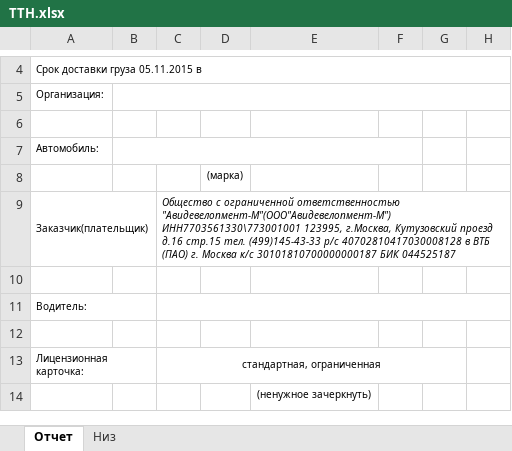
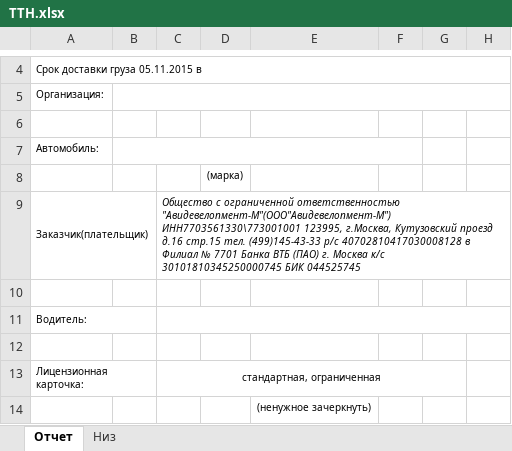
Before and after one commit to Meller008/CRM-Avi, an Excel workbook: templates/order/ТТН.xlsx, sheet Отчет, drawn as a sheet; only a part is shown, gaps mark what is left out; values as stored, in another font and other column widths than the file's, no borders; the diff covers the shown part only; the diff names each change by its address in the sheet, - before the commit and + after, or states it on an @@ line.

```diff
--- a/templates/order/ТТН.xlsx (sheet Отчет)
+++ b/templates/order/ТТН.xlsx (sheet Отчет)
-C9: …40702810417030008128 в ВТБ (ПАО) г. Москва к/с 30101810700000000187 БИК 044525187
+C9: …40702810417030008128 в Филиал № 7701 Банка ВТБ (ПАО) г. Москва к/с 30101810345250000745 БИК 044525745
```
Also changed, not shown: 1 edited cell elsewhere in this sheet, templates/order/Накладная 2.xlsx, 2 other files.
